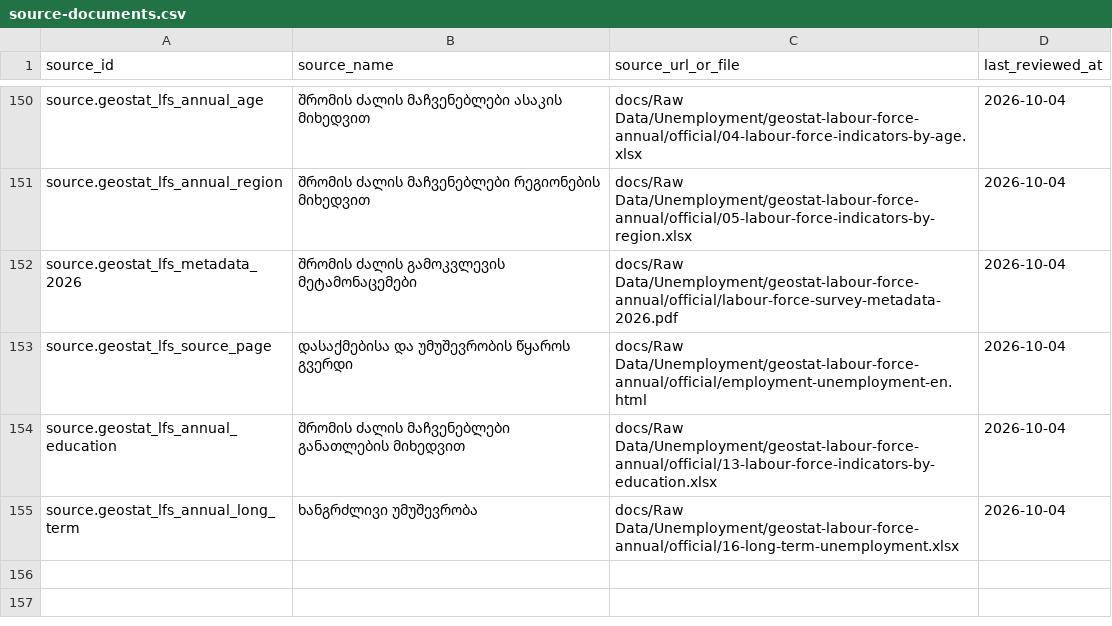
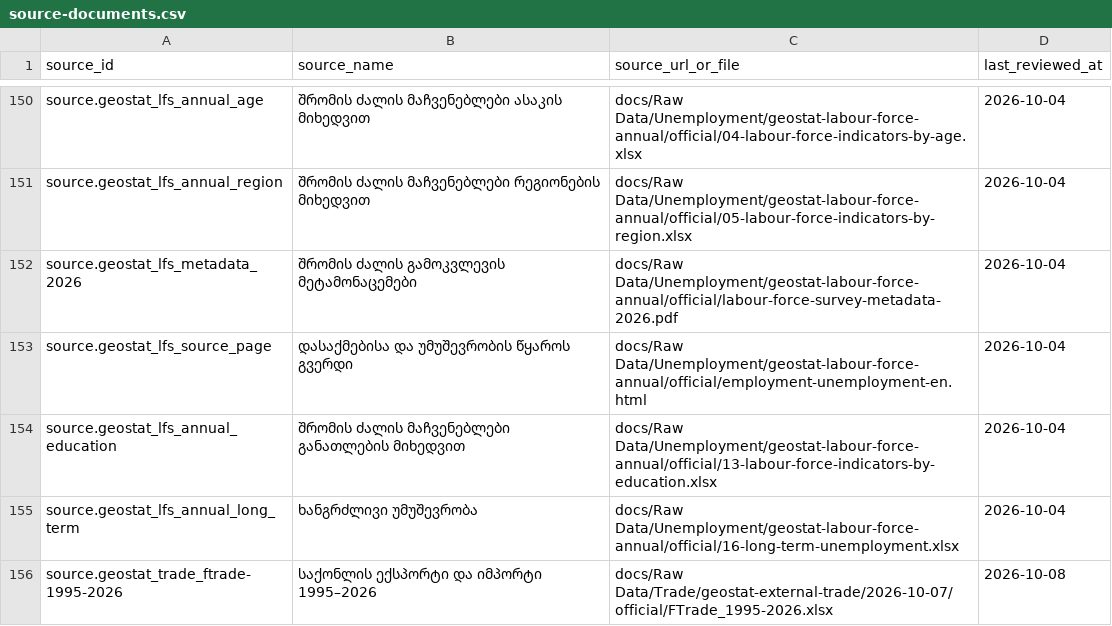
Before and after one commit to DuruMakh/geodata.ge, a CSV file: data/sources/source-documents.csv, drawn as a sheet; only a part is shown, gaps mark what is left out.

Commit message:
feat: add parity-checked trade overview serving

```diff
--- a/data/sources/source-documents.csv
+++ b/data/sources/source-documents.csv
@@ -155 +155,2 @@ source.geostat_lfs_annual_education,შრომის ძალის მაჩ
 source.geostat_lfs_annual_long_term,ხანგრძლივი უმუშევრობა,docs/Raw Data/Unemployment/geostat-labour-force-annual/official/16-long-term-unemployment.xlsx,2026-10-04
+source.geostat_trade_ftrade-1995-2026,საქონლის ექსპორტი და იმპორტი 1995–2026,docs/Raw Data/Trade/geostat-external-trade/2026-10-07/official/FTrade_1995-2026.xlsx,2026-10-08
```
Also changed, not shown: 9 other files.
